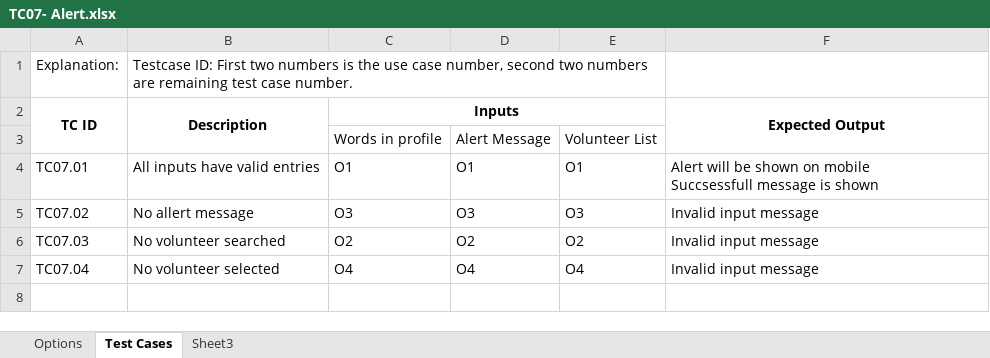
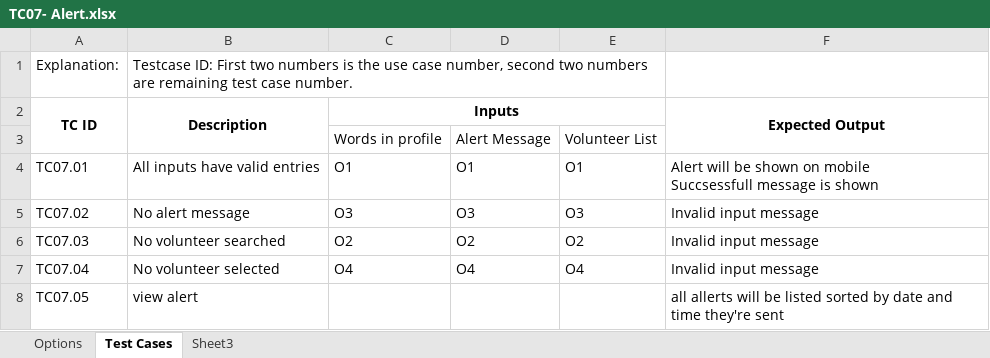
Before and after one commit to soomro/vms_technicalchallenge, an Excel workbook: DOCS/Test Cases/TC07- Alert.xlsx, sheet Test Cases, drawn as a sheet; values as stored, in another font and other column widths than the file's, no borders; the diff names each change by its address in the sheet, - before the commit and + after, or states it on an @@ line.

```diff
--- a/DOCS/Test Cases/TC07- Alert.xlsx (sheet Test Cases)
+++ b/DOCS/Test Cases/TC07- Alert.xlsx (sheet Test Cases)
-B5 (Description): No allert message
+B5 (Description): No alert message
+row 8: TC07.05 | view alert |  |  |  | all allerts will be listed sorted by date and time they're sent
```
